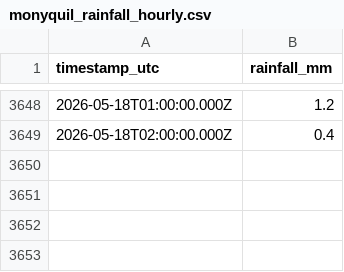
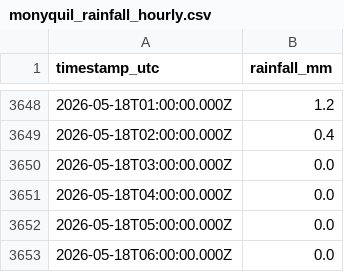
Before and after one commit to machriescrape-sys/river-level-monitor, a CSV file: monyquil_rainfall_hourly.csv, drawn as a sheet; only a part is shown, gaps mark what is left out.

```diff
--- a/monyquil_rainfall_hourly.csv
+++ b/monyquil_rainfall_hourly.csv
@@ -3649 +3649,5 @@ timestamp_utc,rainfall_mm
 2026-05-18T02:00:00.000Z,0.4
+2026-05-18T03:00:00.000Z,0.0
+2026-05-18T04:00:00.000Z,0.0
+2026-05-18T05:00:00.000Z,0.0
+2026-05-18T06:00:00.000Z,0.0
```
